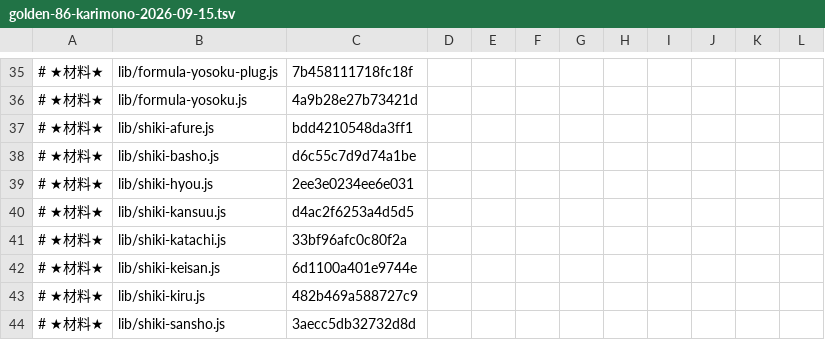
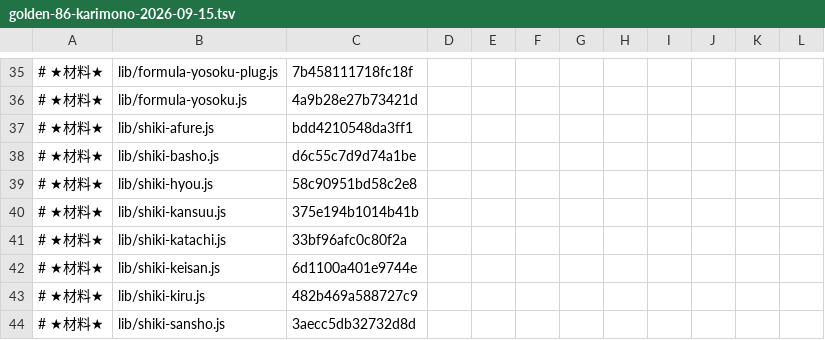
Before and after one commit to exally-zeroact/exally-staging, a TSV file: docs/measured/golden-86-karimono-2026-09-15.tsv, drawn as a sheet; only a part is shown, gaps mark what is left out.

```diff
--- a/docs/measured/golden-86-karimono-2026-09-15.tsv
+++ b/docs/measured/golden-86-karimono-2026-09-15.tsv
@@ -38,4 +38,4 @@
 # ★材料★	lib/shiki-basho.js	d6c55c7d9d74a1be
-# ★材料★	lib/shiki-hyou.js	2ee3e0234ee6e031
-# ★材料★	lib/shiki-kansuu.js	d4ac2f6253a4d5d5
+# ★材料★	lib/shiki-hyou.js	58c90951bd58c2e8
+# ★材料★	lib/shiki-kansuu.js	375e194b1014b41b
 # ★材料★	lib/shiki-katachi.js	33bf96afc0c80f2a
```
Also changed, not shown: 8 other files.
